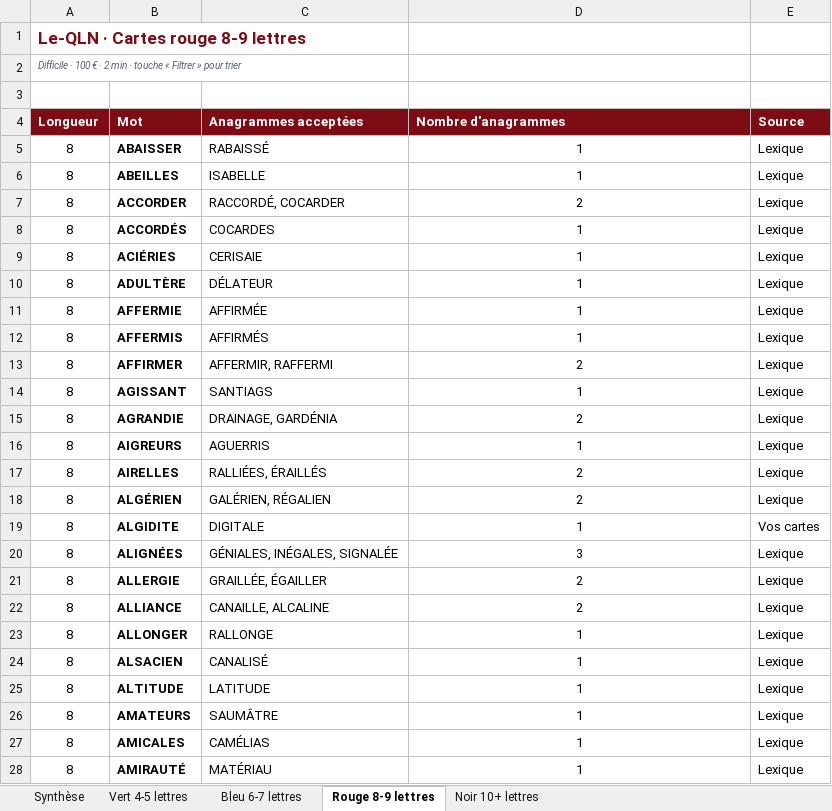
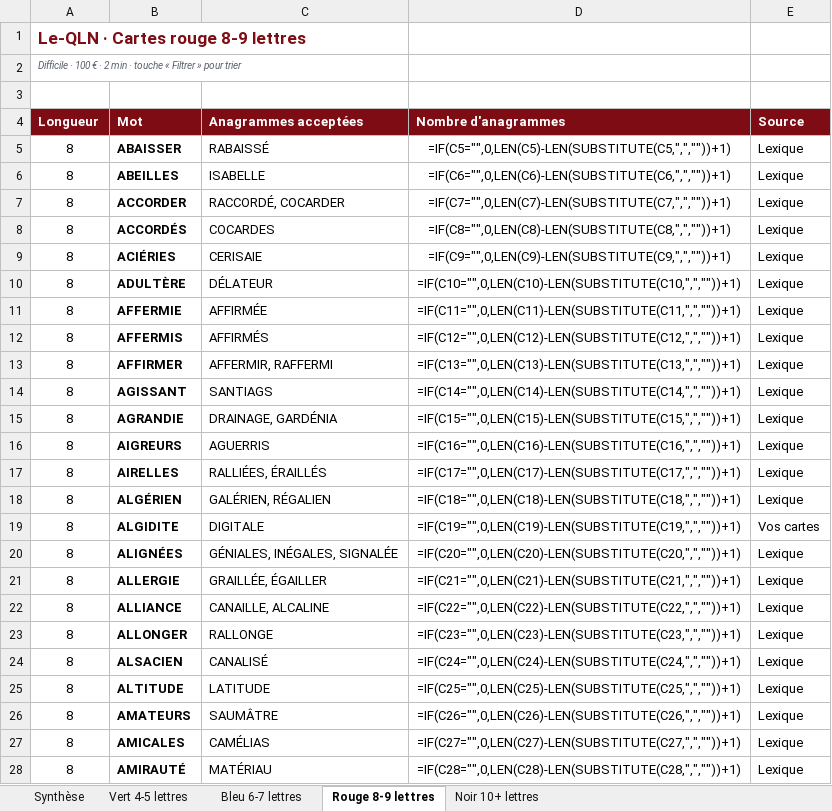
Before and after one commit to Kiki78test/Le-QLN, an Excel workbook: docs/le-qln-anagrammes.xlsx, sheet Rouge 8-9 lettres, drawn as a sheet; only a part is shown; values as stored, in another font and other column widths than the file's, no borders; formulas without a stored value are shown as written; charts and pictures not drawn; the diff covers the shown part only; the diff names each change by its address in the sheet, - before the commit and + after, or states it on an @@ line.

```diff
--- a/docs/le-qln-anagrammes.xlsx (sheet Rouge 8-9 lettres)
+++ b/docs/le-qln-anagrammes.xlsx (sheet Rouge 8-9 lettres)
-D5 (Nombre d'anagrammes): 1
+D5 (Nombre d'anagrammes): =IF(C5="",0,LEN(C5)-LEN(SUBSTITUTE(C5,",",""))+1)
-D6 (Nombre d'anagrammes): 1
+D6 (Nombre d'anagrammes): =IF(C6="",0,LEN(C6)-LEN(SUBSTITUTE(C6,",",""))+1)
-D7 (Nombre d'anagrammes): 2
+D7 (Nombre d'anagrammes): =IF(C7="",0,LEN(C7)-LEN(SUBSTITUTE(C7,",",""))+1)
-D8 (Nombre d'anagrammes): 1
+D8 (Nombre d'anagrammes): =IF(C8="",0,LEN(C8)-LEN(SUBSTITUTE(C8,",",""))+1)
-D9 (Nombre d'anagrammes): 1
+D9 (Nombre d'anagrammes): =IF(C9="",0,LEN(C9)-LEN(SUBSTITUTE(C9,",",""))+1)
-D10 (Nombre d'anagrammes): 1
+D10 (Nombre d'anagrammes): =IF(C10="",0,LEN(C10)-LEN(SUBSTITUTE(C10,",",""))+1)
-D11 (Nombre d'anagrammes): 1
+D11 (Nombre d'anagrammes): =IF(C11="",0,LEN(C11)-LEN(SUBSTITUTE(C11,",",""))+1)
-D12 (Nombre d'anagrammes): 1
+D12 (Nombre d'anagrammes): =IF(C12="",0,LEN(C12)-LEN(SUBSTITUTE(C12,",",""))+1)
-D13 (Nombre d'anagrammes): 2
+D13 (Nombre d'anagrammes): =IF(C13="",0,LEN(C13)-LEN(SUBSTITUTE(C13,",",""))+1)
-D14 (Nombre d'anagrammes): 1
+D14 (Nombre d'anagrammes): =IF(C14="",0,LEN(C14)-LEN(SUBSTITUTE(C14,",",""))+1)
-D15 (Nombre d'anagrammes): 2
+D15 (Nombre d'anagrammes): =IF(C15="",0,LEN(C15)-LEN(SUBSTITUTE(C15,",",""))+1)
-D16 (Nombre d'anagrammes): 1
+D16 (Nombre d'anagrammes): =IF(C16="",0,LEN(C16)-LEN(SUBSTITUTE(C16,",",""))+1)
-D17 (Nombre d'anagrammes): 2
+D17 (Nombre d'anagrammes): =IF(C17="",0,LEN(C17)-LEN(SUBSTITUTE(C17,",",""))+1)
-D18 (Nombre d'anagrammes): 2
+D18 (Nombre d'anagrammes): =IF(C18="",0,LEN(C18)-LEN(SUBSTITUTE(C18,",",""))+1)
-D19 (Nombre d'anagrammes): 1
+D19 (Nombre d'anagrammes): =IF(C19="",0,LEN(C19)-LEN(SUBSTITUTE(C19,",",""))+1)
-D20 (Nombre d'anagrammes): 3
+D20 (Nombre d'anagrammes): =IF(C20="",0,LEN(C20)-LEN(SUBSTITUTE(C20,",",""))+1)
-D21 (Nombre d'anagrammes): 2
+D21 (Nombre d'anagrammes): =IF(C21="",0,LEN(C21)-LEN(SUBSTITUTE(C21,",",""))+1)
-D22 (Nombre d'anagrammes): 2
+D22 (Nombre d'anagrammes): =IF(C22="",0,LEN(C22)-LEN(SUBSTITUTE(C22,",",""))+1)
-D23 (Nombre d'anagrammes): 1
+D23 (Nombre d'anagrammes): =IF(C23="",0,LEN(C23)-LEN(SUBSTITUTE(C23,",",""))+1)
-D24 (Nombre d'anagrammes): 1
+D24 (Nombre d'anagrammes): =IF(C24="",0,LEN(C24)-LEN(SUBSTITUTE(C24,",",""))+1)
-D25 (Nombre d'anagrammes): 1
+D25 (Nombre d'anagrammes): =IF(C25="",0,LEN(C25)-LEN(SUBSTITUTE(C25,",",""))+1)
-D26 (Nombre d'anagrammes): 1
+D26 (Nombre d'anagrammes): =IF(C26="",0,LEN(C26)-LEN(SUBSTITUTE(C26,",",""))+1)
-D27 (Nombre d'anagrammes): 1
+D27 (Nombre d'anagrammes): =IF(C27="",0,LEN(C27)-LEN(SUBSTITUTE(C27,",",""))+1)
-D28 (Nombre d'anagrammes): 1
+D28 (Nombre d'anagrammes): =IF(C28="",0,LEN(C28)-LEN(SUBSTITUTE(C28,",",""))+1)
```
Also changed, not shown: 2 removed rows and 841 edited cells elsewhere in this sheet, sheet Bleu 6-7 lettres, sheet Vert 4-5 lettres, sheet Noir 10+ lettres, sheet Synthèse, charts or pictures, 7 other files.
